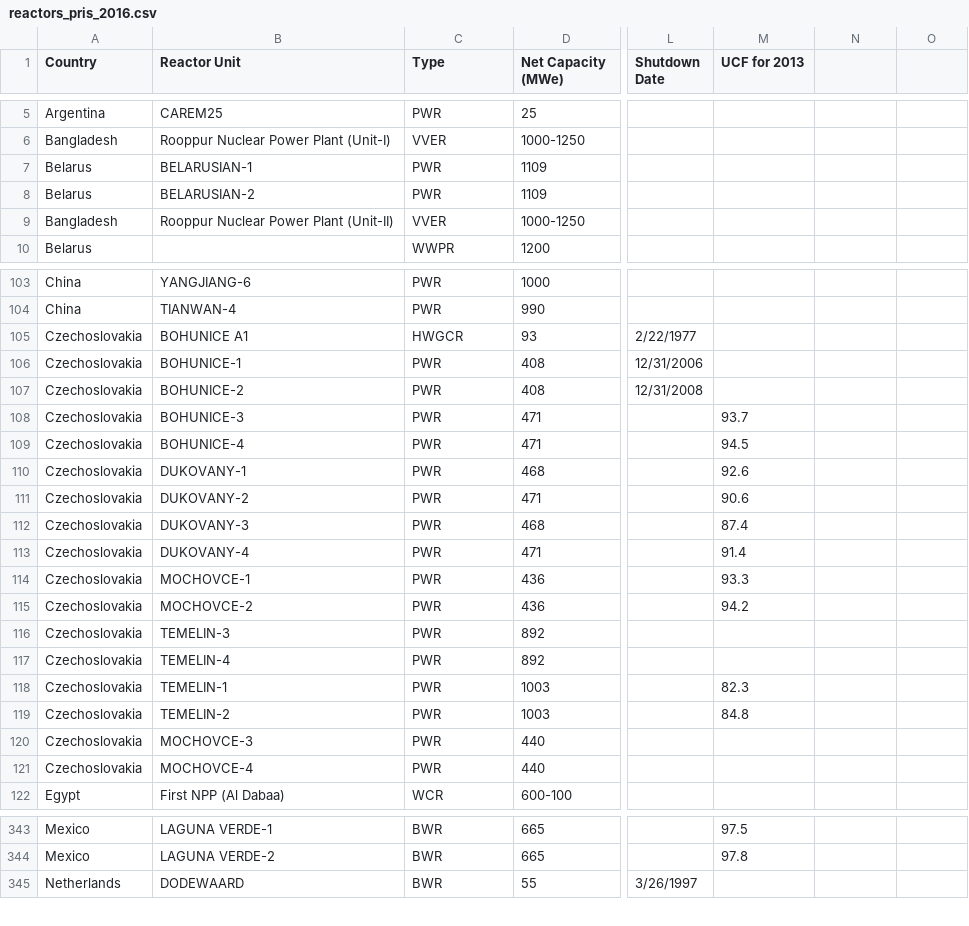
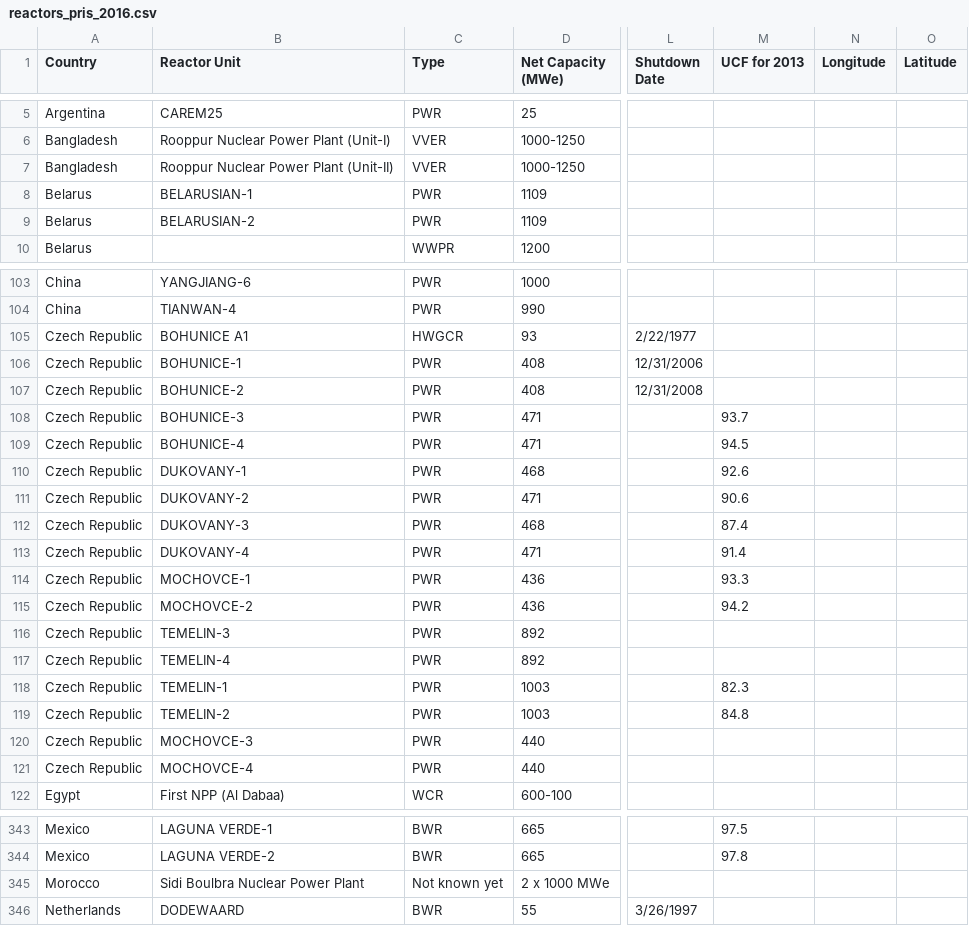
Before and after one commit to arfc/transition-scenarios, a CSV file: import_data/reactors_pris_2016.csv, drawn as a sheet; only a part is shown, gaps mark what is left out; the diff names each change by its address in the sheet, - before the commit and + after, or states it on an @@ line.

Commit message:
Revert "Revert "Added fuzzywuzzy import line for string comparison""
This reverts commit e99ebb0816c5b781e8aa74ba65647050e195dcc6.

```diff
--- a/import_data/reactors_pris_2016.csv
+++ b/import_data/reactors_pris_2016.csv
-N1: (empty)
+N1: Longitude
-O1: (empty)
+O1: Latitude
@@ row 9 moved to row 7: Bangladesh @@
-A105:A121 (Country): Czechoslovakia
+A105:A121 (Country): Czech Republic
@@ row 369 moved to row 345: Morocco @@
```
Also changed, not shown: 2 other files.
